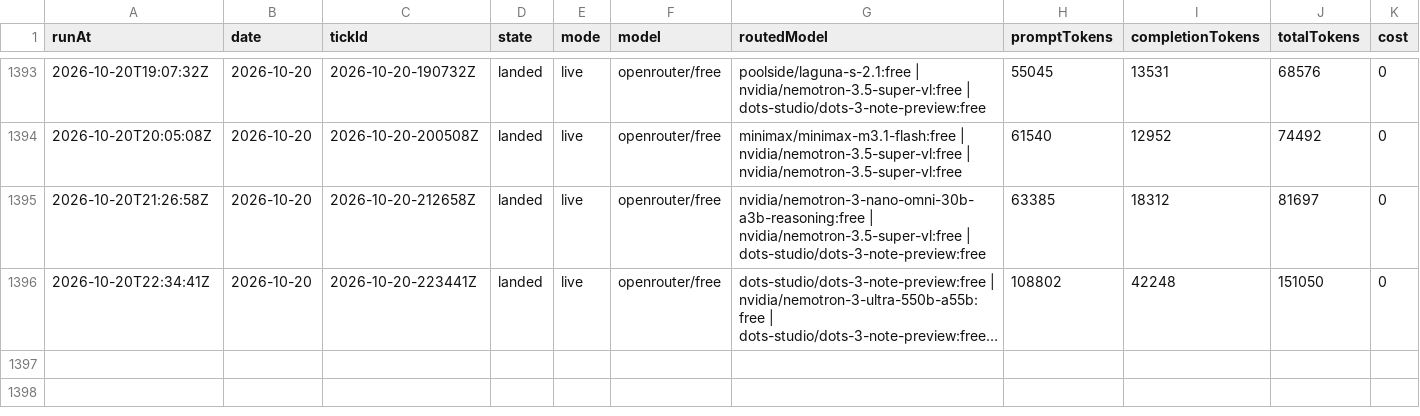
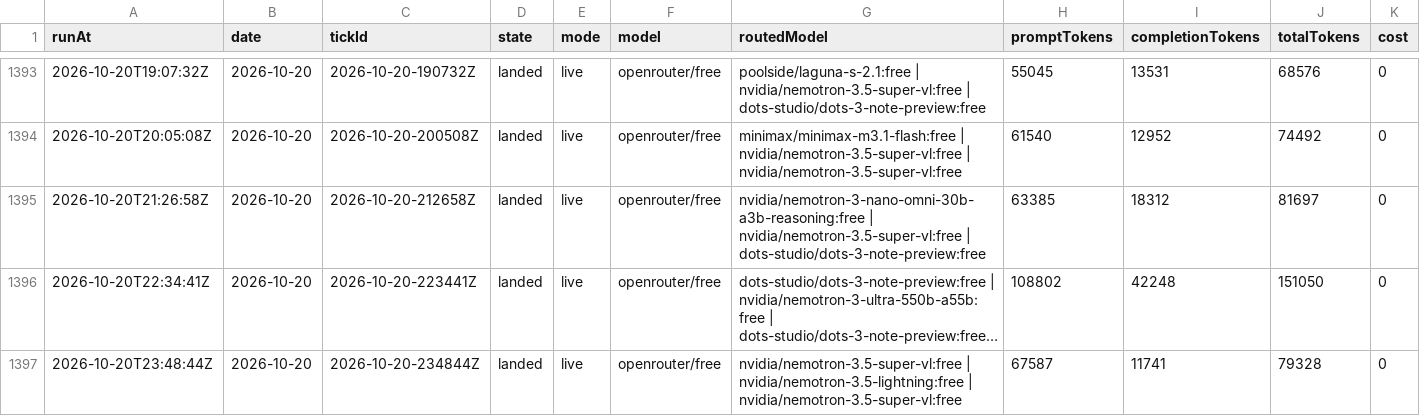
Before and after one commit to s04/momento, a CSV file: data/gold/ticks.csv, drawn as a sheet; only a part is shown, gaps mark what is left out; long unchanged cells end in …; rows hold the shown columns only; the diff names each change by its address in the sheet, - before the commit and + after, or states it on an @@ line.

```diff
--- a/data/gold/ticks.csv
+++ b/data/gold/ticks.csv
+row 1397: 2026-10-20T23:48:44Z | 2026-10-20 | 2026-10-20-234844Z | landed | live | openrouter/free | nvidia/nemotron-3.5-super-vl:free | nvidia/nemotron-3.5-lightning:free | nvidia/nemotron-3.5-super-vl:free | 67587 | 11741 | 79328 | 0
```
Also changed, not shown: 8 other files.
